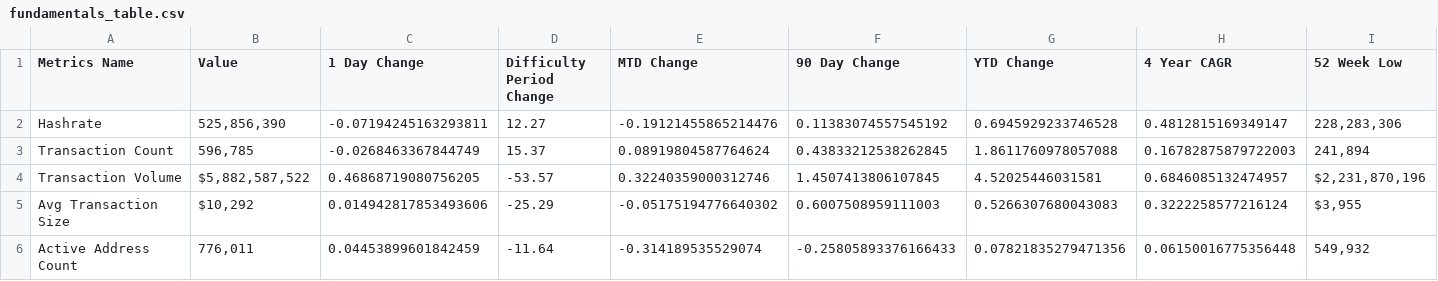
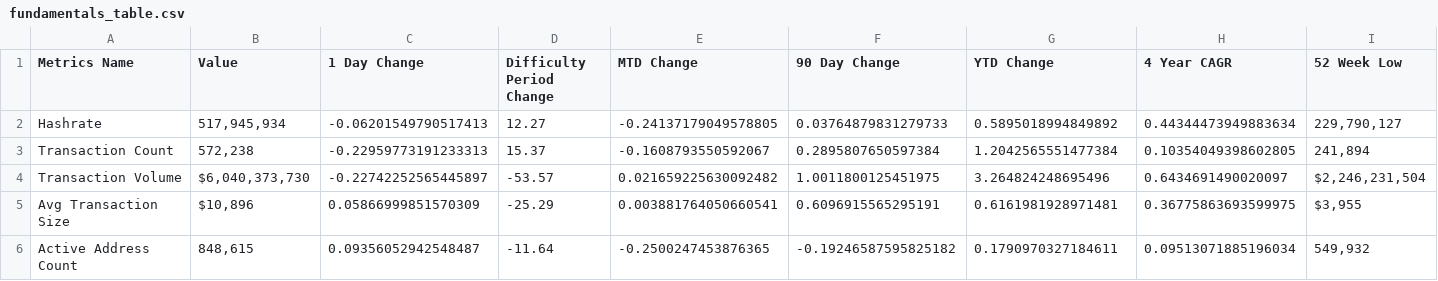
Before and after one commit to SecretSatoshis/Bitcoin-Difficulty-Report, a CSV file: fundamentals_table.csv, drawn as a sheet; only a part is shown; the diff covers the shown part only; the diff names each change by its address in the sheet, - before the commit and + after, or states it on an @@ line.

```diff
--- a/fundamentals_table.csv
+++ b/fundamentals_table.csv
-B2 (Value): 525,856,390
+B2 (Value): 517,945,934
-C2 (1 Day Change): -0.07194245163293811
+C2 (1 Day Change): -0.06201549790517413
-E2 (MTD Change): -0.19121455865214476
+E2 (MTD Change): -0.24137179049578805
-F2 (90 Day Change): 0.11383074557545192
+F2 (90 Day Change): 0.03764879831279733
-G2 (YTD Change): 0.6945929233746528
+G2 (YTD Change): 0.5895018994849892
-H2 (4 Year CAGR): 0.4812815169349147
+H2 (4 Year CAGR): 0.44344473949883634
-I2 (52 Week Low): 228,283,306
+I2 (52 Week Low): 229,790,127
-B3 (Value): 596,785
+B3 (Value): 572,238
-C3 (1 Day Change): -0.0268463367844749
+C3 (1 Day Change): -0.22959773191233313
-E3 (MTD Change): 0.08919804587764624
+E3 (MTD Change): -0.1608793550592067
-F3 (90 Day Change): 0.43833212538262845
+F3 (90 Day Change): 0.2895807650597384
-G3 (YTD Change): 1.8611760978057088
+G3 (YTD Change): 1.2042565551477384
-H3 (4 Year CAGR): 0.16782875879722003
+H3 (4 Year CAGR): 0.10354049398602805
-B4 (Value): $5,882,587,522
+B4 (Value): $6,040,373,730
-C4 (1 Day Change): 0.46868719080756205
+C4 (1 Day Change): -0.22742252565445897
-E4 (MTD Change): 0.32240359000312746
+E4 (MTD Change): 0.021659225630092482
-F4 (90 Day Change): 1.4507413806107845
+F4 (90 Day Change): 1.0011800125451975
-G4 (YTD Change): 4.52025446031581
+G4 (YTD Change): 3.264824248695496
-H4 (4 Year CAGR): 0.6846085132474957
+H4 (4 Year CAGR): 0.6434691490020097
-I4 (52 Week Low): $2,231,870,196
+I4 (52 Week Low): $2,246,231,504
-B5 (Value): $10,292
+B5 (Value): $10,896
-C5 (1 Day Change): 0.014942817853493606
+C5 (1 Day Change): 0.05866999851570309
-E5 (MTD Change): -0.05175194776640302
+E5 (MTD Change): 0.003881764050660541
-F5 (90 Day Change): 0.6007508959111003
+F5 (90 Day Change): 0.6096915565295191
-G5 (YTD Change): 0.5266307680043083
+G5 (YTD Change): 0.6161981928971481
-H5 (4 Year CAGR): 0.3222258577216124
+H5 (4 Year CAGR): 0.36775863693599975
-B6 (Value): 776,011
+B6 (Value): 848,615
-C6 (1 Day Change): 0.04453899601842459
+C6 (1 Day Change): 0.09356052942548487
-E6 (MTD Change): -0.314189535529074
+E6 (MTD Change): -0.2500247453876365
-F6 (90 Day Change): -0.25805893376166433
+F6 (90 Day Change): -0.19246587595825182
-G6 (YTD Change): 0.07821835279471356
+G6 (YTD Change): 0.1790970327184611
-H6 (4 Year CAGR): 0.06150016775356448
+H6 (4 Year CAGR): 0.09513071885196034
```
Also changed, not shown: 30 edited cells elsewhere in this file, difficulty_table.csv, performance_table.csv, 2 other files.
